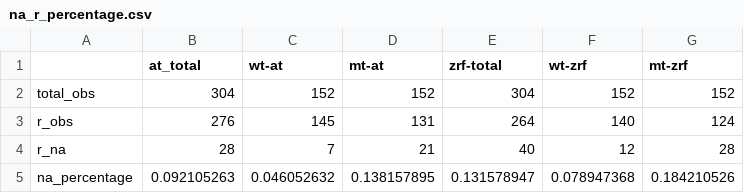
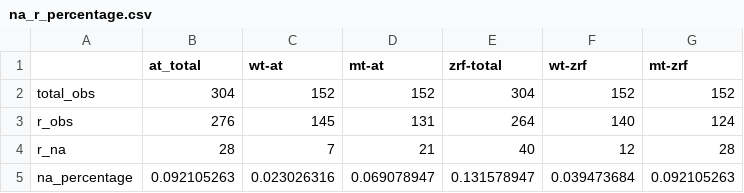
Before and after one commit to liwencong1995/SDS-Capstone-Zebrafish, a CSV file: analysis/na_r_percentage.csv, drawn as a sheet.

Commit message:
NA_R_Percentage

```diff
--- a/analysis/na_r_percentage.csv
+++ b/analysis/na_r_percentage.csv
@@ -4,2 +4,2 @@ r_obs,276,145,131,264,140,124
 r_na,28,7,21,40,12,28
-na_percentage,0.092105263,0.046052632,0.138157895,0.131578947,0.078947368,0.184210526
+na_percentage,0.092105263,0.023026316,0.069078947,0.131578947,0.039473684,0.092105263
```
